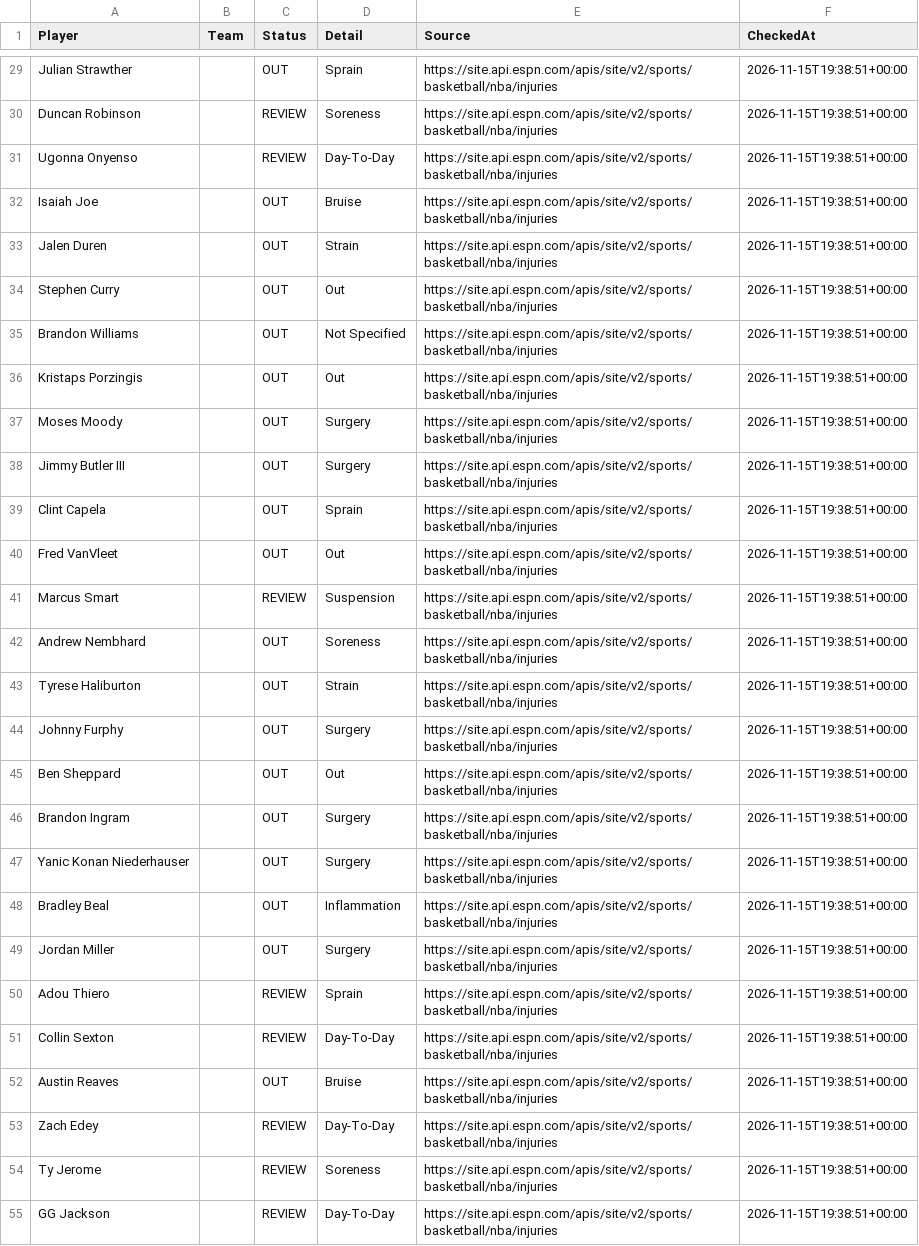
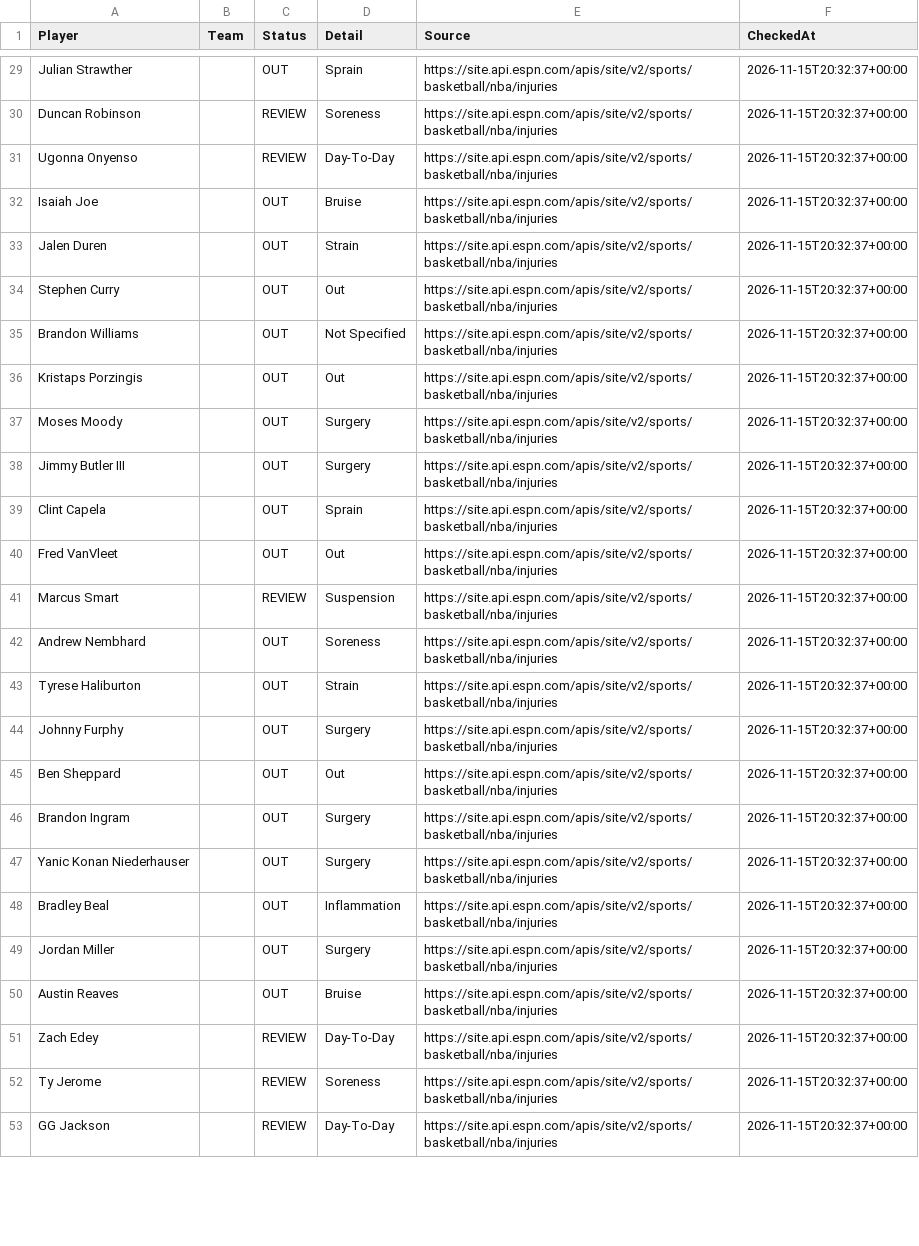
Before and after one commit to jakobabrahamson32-lgtm/courtside-edge, a CSV file: nba_injuries.csv, drawn as a sheet; only a part is shown, gaps mark what is left out; removed rows and columns are numbered as before the commit, all else as after; the diff covers the shown part only; the diff names each change by its address in the sheet, - before the commit and + after, or states it on an @@ line.

```diff
--- a/nba_injuries.csv
+++ b/nba_injuries.csv
-F29:F49 (CheckedAt): 2026-11-15T19:38:51+00:00
+F29:F49 (CheckedAt): 2026-11-15T20:32:37+00:00
-row 50: Adou Thiero |  | REVIEW | Sprain | https://site.api.espn.com/apis/site/v2/sports/basketball/nba/injuries | 2026-11-15T19:38:51+00:00
-row 51: Collin Sexton |  | REVIEW | Day-To-Day | https://site.api.espn.com/apis/site/v2/sports/basketball/nba/injuries | 2026-11-15T19:38:51+00:00
-F50:F53 (CheckedAt): 2026-11-15T19:38:51+00:00
+F50:F53 (CheckedAt): 2026-11-15T20:32:37+00:00
```
Also changed, not shown: 1 added row, 4 removed rows and 82 edited cells elsewhere in this file, nfl_injuries.csv, todays_nba_projections.csv.
